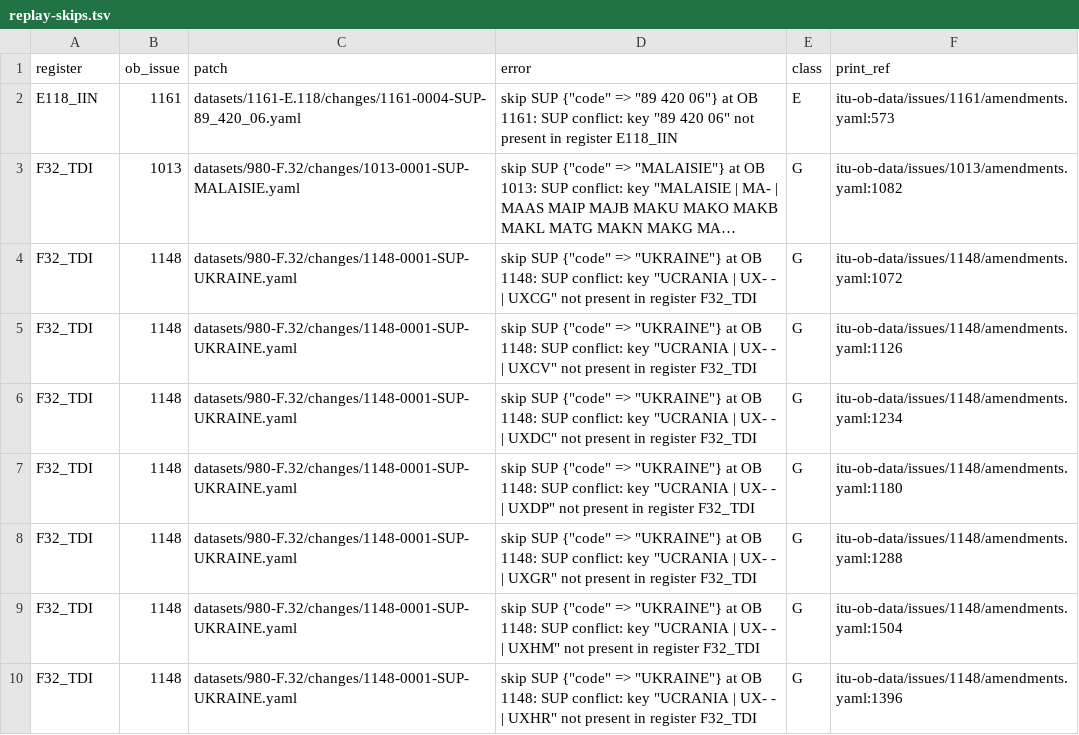
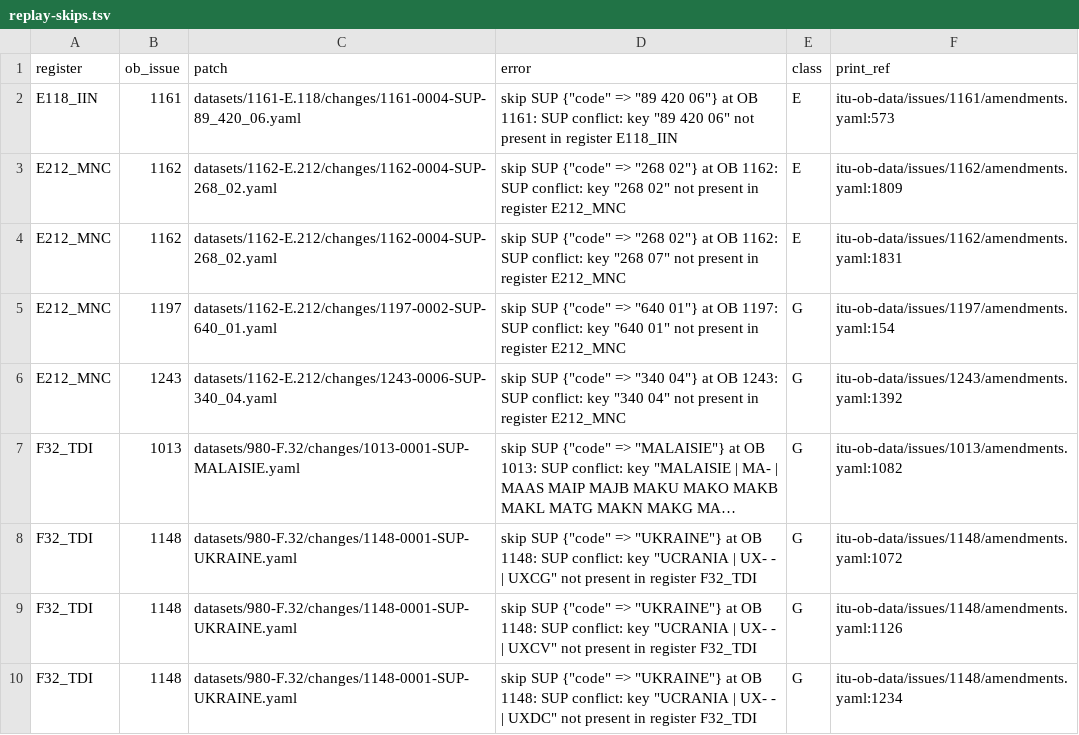
Before and after one commit to ituob/service-publications-docs, a TSV file: docs/normalization/replay-skips.tsv, drawn as a sheet; only a part is shown; the shorter side is filled out with more unchanged rows; long unchanged cells end in …; the diff names each change by its address in the sheet, - before the commit and + after, or states it on an @@ line.

Commit message:
fix: read a heading that opens a table as its action; regenerate E.212 changes
A rowspan heading that was the first row of a table was skipped as a
column header, so its rows took the previous table's action and country
(OB 1051, 1123, 1219, 1227). Blank cells now include U+3000 and U+200B,
rows with no code are never entries, consecutive headings leave no empty
action, and rowspan_heading([]) returns nil.

Regenerated datasets/1162-E.212 changes (adds OB 1344-1350 and the
re-split OB 1063) and classified the four new E.212 replay skips.

```diff
--- a/docs/normalization/replay-skips.tsv
+++ b/docs/normalization/replay-skips.tsv
+row 3: E212_MNC | 1162 | datasets/1162-E.212/changes/1162-0004-SUP-268_02.yaml | skip SUP {"code" => "268 02"} at OB 1162: SUP conflict: key "268 02" not present in register E212_MNC | E | itu-ob-data/issues/1162/amendments.yaml:1809
+row 4: E212_MNC | 1162 | datasets/1162-E.212/changes/1162-0004-SUP-268_02.yaml | skip SUP {"code" => "268 02"} at OB 1162: SUP conflict: key "268 07" not present in register E212_MNC | E | itu-ob-data/issues/1162/amendments.yaml:1831
+row 5: E212_MNC | 1197 | datasets/1162-E.212/changes/1197-0002-SUP-640_01.yaml | skip SUP {"code" => "640 01"} at OB 1197: SUP conflict: key "640 01" not present in register E212_MNC | G | itu-ob-data/issues/1197/amendments.yaml:154
+row 6: E212_MNC | 1243 | datasets/1162-E.212/changes/1243-0006-SUP-340_04.yaml | skip SUP {"code" => "340 04"} at OB 1243: SUP conflict: key "340 04" not present in register E212_MNC | G | itu-ob-data/issues/1243/amendments.yaml:1392
```
Also changed, not shown: 56 other files.
